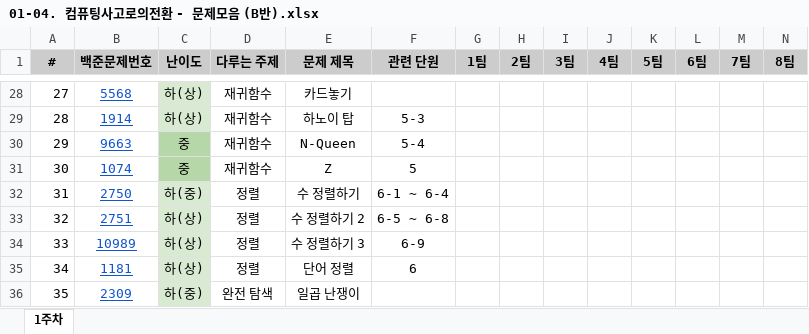
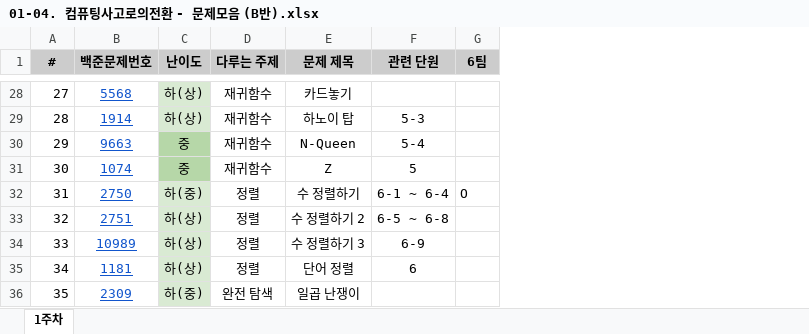
Before and after one commit to markchck/coding_test, an Excel workbook: 01-04. 컴퓨팅사고로의전환 - 문제모음 (B반).xlsx, sheet 1주차, drawn as a sheet; only a part is shown, gaps mark what is left out; values as stored, in another font and other column widths than the file's, no borders; charts and pictures not drawn; removed rows and columns are numbered as before the commit, all else as after; the diff covers the shown part only; the diff names each change by its address in the sheet, - before the commit and + after, or states it on an @@ line.

```diff
--- a/01-04. 컴퓨팅사고로의전환 - 문제모음 (B반).xlsx (sheet 1주차)
+++ b/01-04. 컴퓨팅사고로의전환 - 문제모음 (B반).xlsx (sheet 1주차)
-column G (1팀), empty
-column H (2팀), empty
-column I (3팀), empty
-column J (4팀), empty
-column K (5팀), empty
-column M (7팀), empty
-column N (8팀), empty
-G32 (6팀): (empty)
+G32 (6팀): O
```
Also changed, not shown: 24 edited cells elsewhere in this sheet, charts or pictures, 2 other files.
